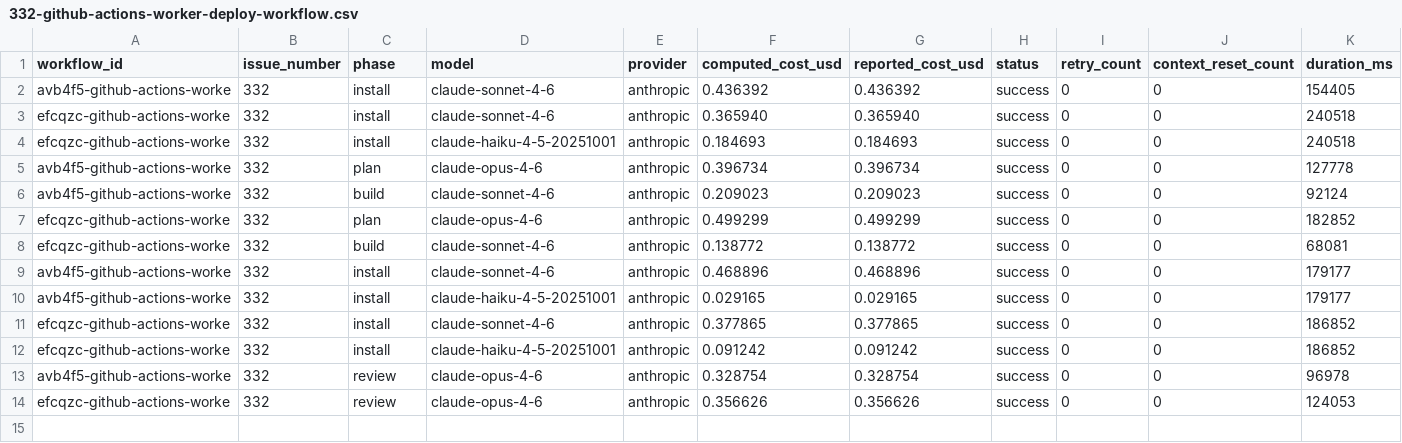
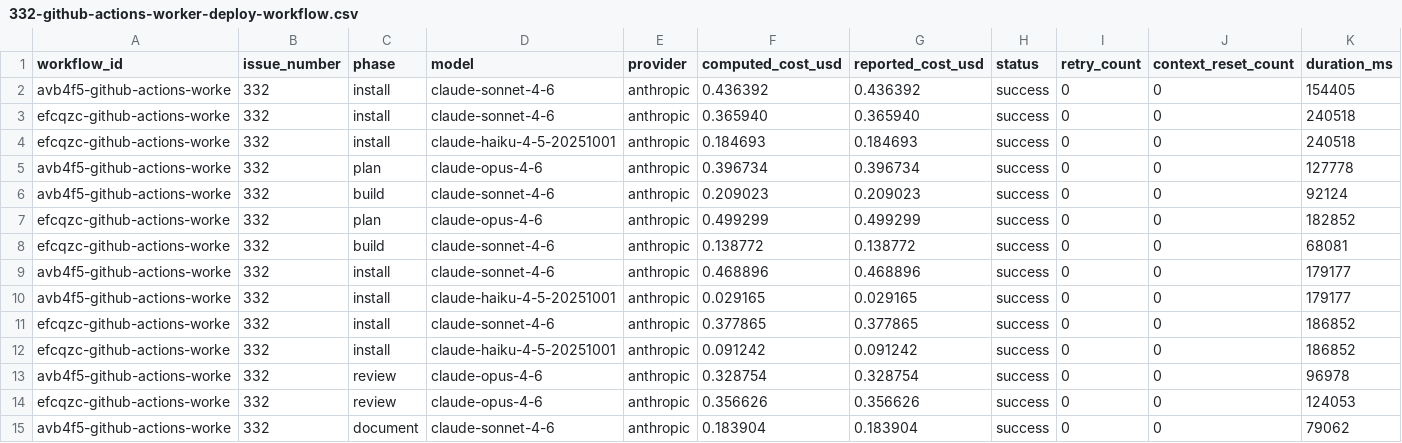
Before and after one commit to paysdoc/AI_Dev_Workflow, a CSV file: projects/AI_Dev_Workflow/332-github-actions-worker-deploy-workflow.csv, drawn as a sheet; only a part is shown; rows hold the shown columns only; the diff names each change by its address in the sheet, - before the commit and + after, or states it on an @@ line.

```diff
--- a/projects/AI_Dev_Workflow/332-github-actions-worker-deploy-workflow.csv
+++ b/projects/AI_Dev_Workflow/332-github-actions-worker-deploy-workflow.csv
+row 15: avb4f5-github-actions-worke | 332 | document | claude-sonnet-4-6 | anthropic | 0.183904 | 0.183904 | success | 0 | 0 | 79062
```
Also changed, not shown: projects/AI_Dev_Workflow/total-cost.csv.
